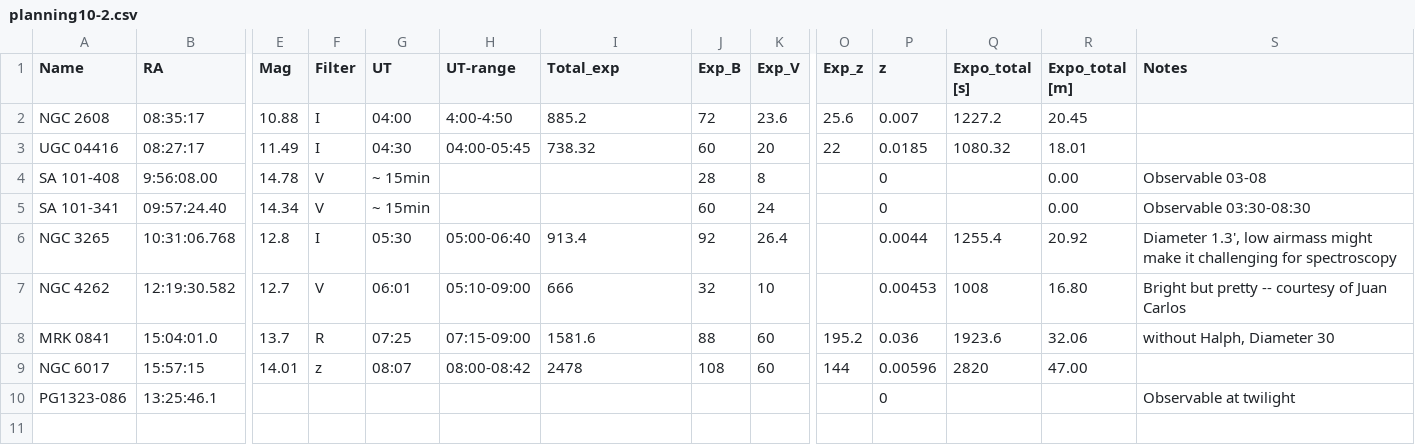
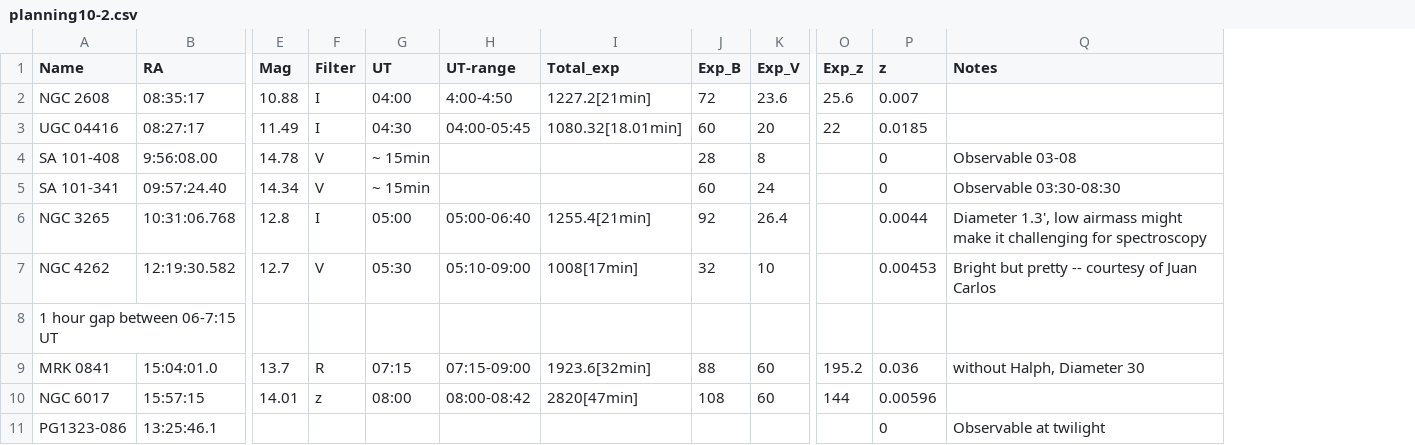
Before and after one commit to jhartke/LaSillaRepo2020, a CSV file: planning10/planning10-2.csv, drawn as a sheet; only a part is shown, gaps mark what is left out; removed rows and columns are numbered as before the commit, all else as after; rows hold the shown columns only; the diff names each change by its address in the sheet, - before the commit and + after, or states it on an @@ line.

Commit message:
Update planning10-2.csv

```diff
--- a/planning10/planning10-2.csv
+++ b/planning10/planning10-2.csv
-column Q (Expo_total [s]), rows 2-9: 1227.2 | 1080.32 |  |  | 1255.4 | 1008 | 1923.6 | 2820
-column R (Expo_total [m]), rows 2-9: 20.45 | 18.01 | 0.00 | 0.00 | 20.92 | 16.80 | 32.06 | 47.00
-I2 (Total_exp): 885.2
+I2 (Total_exp): 1227.2[21min]
-I3 (Total_exp): 738.32
+I3 (Total_exp): 1080.32[18.01min]
-G6 (UT): 05:30
+G6 (UT): 05:00
-I6 (Total_exp): 913.4
+I6 (Total_exp): 1255.4[21min]
-G7 (UT): 06:01
+G7 (UT): 05:30
-I7 (Total_exp): 666
+I7 (Total_exp): 1008[17min]
+row 8: 1 hour gap between 06-7:15 UT
-G9 (UT): 07:25
+G9 (UT): 07:15
-I9 (Total_exp): 1581.6
+I9 (Total_exp): 1923.6[32min]
-G10 (UT): 08:07
+G10 (UT): 08:00
-I10 (Total_exp): 2478
+I10 (Total_exp): 2820[47min]
```
